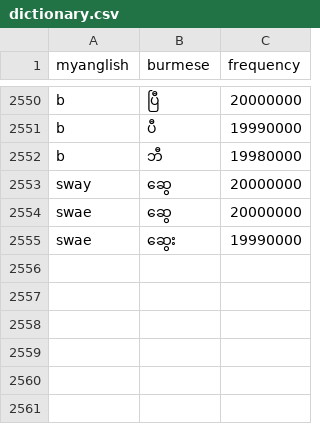
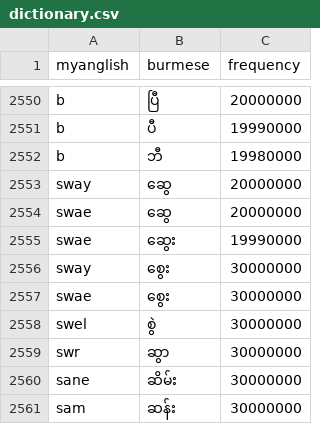
Before and after one commit to maungkaung-iann/myanglish, a CSV file: data/dictionary.csv, drawn as a sheet; only a part is shown, gaps mark what is left out; the diff names each change by its address in the sheet, - before the commit and + after, or states it on an @@ line.

```diff
--- a/data/dictionary.csv
+++ b/data/dictionary.csv
+row 2556: sway | စွေး | 30000000
+row 2557: swae | စွေး | 30000000
+row 2558: swel | စွဲ | 30000000
+row 2559: swr | ဆွာ | 30000000
+row 2560: sane | ဆိမ်း | 30000000
+row 2561: sam | ဆန်း | 30000000
```
Also changed, not shown: 2 other files.
